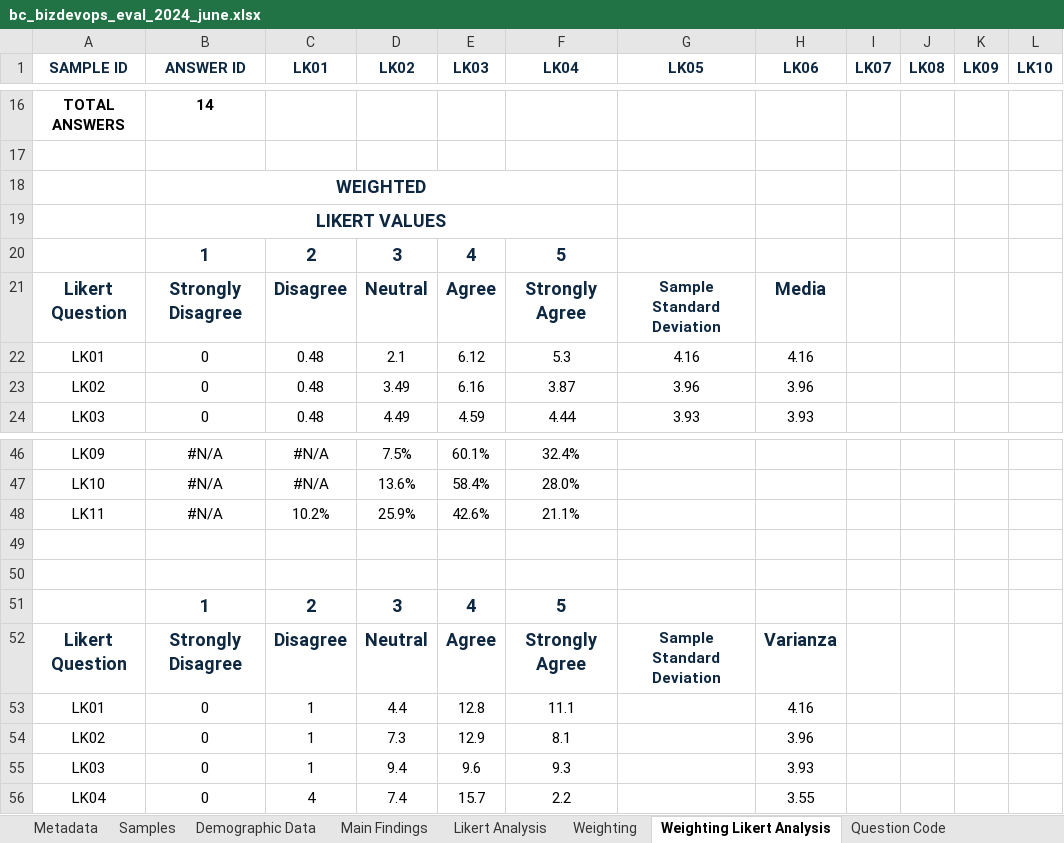
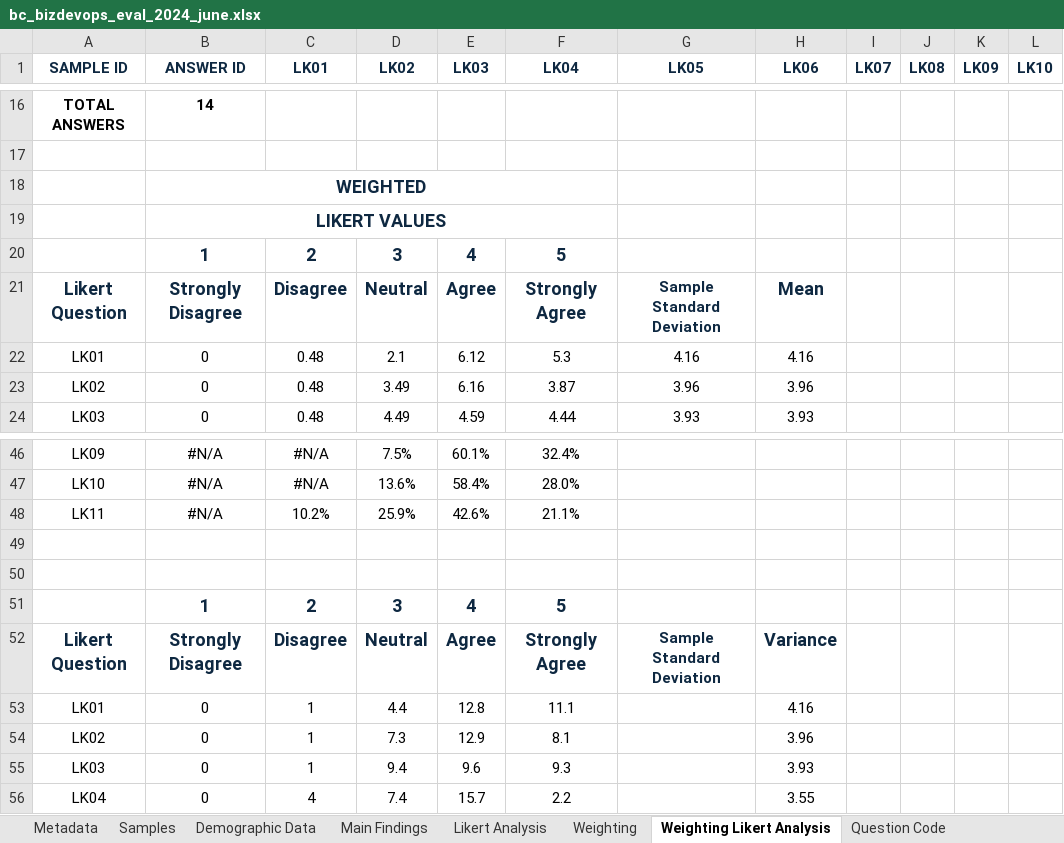
Before and after one commit to guillermofuentesuclm/BizDevOps-BC, an Excel workbook: results/bc_bizdevops_eval_2024_june.xlsx, sheet Weighting Likert Analysis, drawn as a sheet; only a part is shown, gaps mark what is left out; values as stored, in another font and other column widths than the file's, no borders; charts and pictures not drawn; the diff names each change by its address in the sheet, - before the commit and + after, or states it on an @@ line.

```diff
--- a/results/bc_bizdevops_eval_2024_june.xlsx (sheet Weighting Likert Analysis)
+++ b/results/bc_bizdevops_eval_2024_june.xlsx (sheet Weighting Likert Analysis)
-H21 (LK06): Media
+H21 (LK06): Mean
-H52 (LK06): Varianza
+H52 (LK06): Variance
```
Also changed, not shown: sheet Main Findings, sheet Demographic Data, sheet Likert Analysis.
